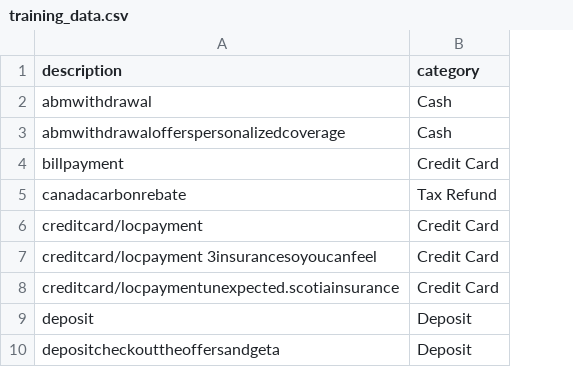
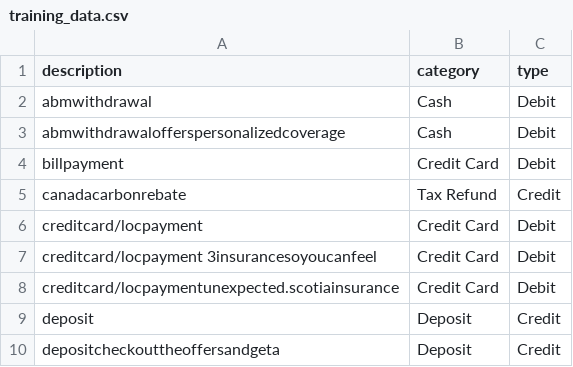
Before and after one commit to menonrudhin/ai-wallet, a CSV file: src/training_data.csv, drawn as a sheet; only a part is shown; the diff names each change by its address in the sheet, - before the commit and + after, or states it on an @@ line.

Commit message:
ml train category and type (credit/debit)

```diff
--- a/src/training_data.csv
+++ b/src/training_data.csv
+column C (type), rows 2-10: Debit | Debit | Debit | Credit | Debit | Debit | Debit | Credit | Credit
```
Also changed, not shown: 3 other files.
